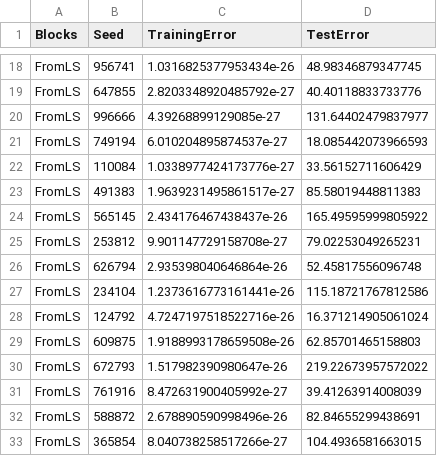
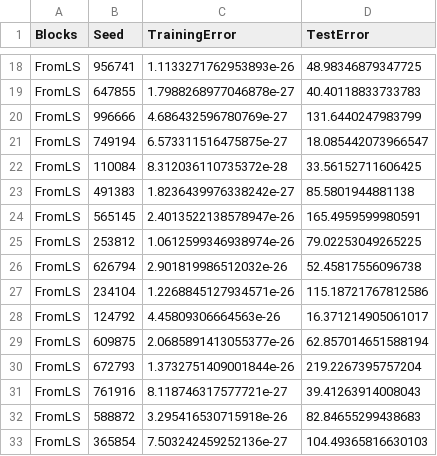
Before and after one commit to ml-unito/PartitionedLS-experiments-2, a CSV file: datasets/Limpet/PartLSResults-PfromLS.csv, drawn as a sheet; only a part is shown, gaps mark what is left out; the diff covers the shown part only; the diff names each change by its address in the sheet, - before the commit and + after, or states it on an @@ line.

```diff
--- a/datasets/Limpet/PartLSResults-PfromLS.csv
+++ b/datasets/Limpet/PartLSResults-PfromLS.csv
-C18 (TrainingError): 1.0316825377953434e-26
+C18 (TrainingError): 1.1133271762953893e-26
-D18 (TestError): 48.98346879347745
+D18 (TestError): 48.98346879347725
-C19 (TrainingError): 2.8203348920485792e-27
+C19 (TrainingError): 1.7988268977046878e-27
-D19 (TestError): 40.40118833733776
+D19 (TestError): 40.40118833733783
-C20 (TrainingError): 4.39268899129085e-27
+C20 (TrainingError): 4.686432596780769e-27
-D20 (TestError): 131.64402479837977
+D20 (TestError): 131.6440247983799
-C21 (TrainingError): 6.010204895874537e-27
+C21 (TrainingError): 6.573311516475875e-27
-D21 (TestError): 18.085442073966593
+D21 (TestError): 18.085442073966547
-C22 (TrainingError): 1.0338977424173776e-27
+C22 (TrainingError): 8.312036110735372e-28
-D22 (TestError): 33.56152711606429
+D22 (TestError): 33.56152711606425
-C23 (TrainingError): 1.9639231495861517e-27
+C23 (TrainingError): 1.8236439976338242e-27
-D23 (TestError): 85.58019448811383
+D23 (TestError): 85.5801944881138
-C24 (TrainingError): 2.434176467438437e-26
+C24 (TrainingError): 2.4013522138578947e-26
-D24 (TestError): 165.49595999805922
+D24 (TestError): 165.4959599980591
-C25 (TrainingError): 9.901147729158708e-27
+C25 (TrainingError): 1.0612599346938974e-26
-D25 (TestError): 79.02253049265231
+D25 (TestError): 79.02253049265225
-C26 (TrainingError): 2.935398040646864e-26
+C26 (TrainingError): 2.901819986512032e-26
-D26 (TestError): 52.45817556096748
+D26 (TestError): 52.45817556096738
-C27 (TrainingError): 1.2373616773161441e-26
+C27 (TrainingError): 1.2268845127934571e-26
-C28 (TrainingError): 4.7247197518522716e-26
+C28 (TrainingError): 4.45809306664563e-26
-D28 (TestError): 16.371214905061024
+D28 (TestError): 16.371214905061017
-C29 (TrainingError): 1.9188993178659508e-26
+C29 (TrainingError): 2.0685891413055377e-26
-D29 (TestError): 62.85701465158803
+D29 (TestError): 62.857014651588194
-C30 (TrainingError): 1.517982390980647e-26
+C30 (TrainingError): 1.3732751409001844e-26
-D30 (TestError): 219.22673957572022
+D30 (TestError): 219.2267395757204
-C31 (TrainingError): 8.472631900405992e-27
+C31 (TrainingError): 8.118746317577721e-27
-D31 (TestError): 39.41263914008039
+D31 (TestError): 39.41263914008043
-C32 (TrainingError): 2.678890590998496e-26
+C32 (TrainingError): 3.295416530715918e-26
-D32 (TestError): 82.84655299438691
+D32 (TestError): 82.84655299438683
-C33 (TrainingError): 8.040738258517266e-27
+C33 (TrainingError): 7.503242459252136e-27
-D33 (TestError): 104.4936581663015
+D33 (TestError): 104.49365816630103
```
Also changed, not shown: 164 edited cells elsewhere in this file, datasets/Limpet/PartLSResults-POrig.csv, datasets/PartLSArtificial/LSResults.csv, 7 other files.
